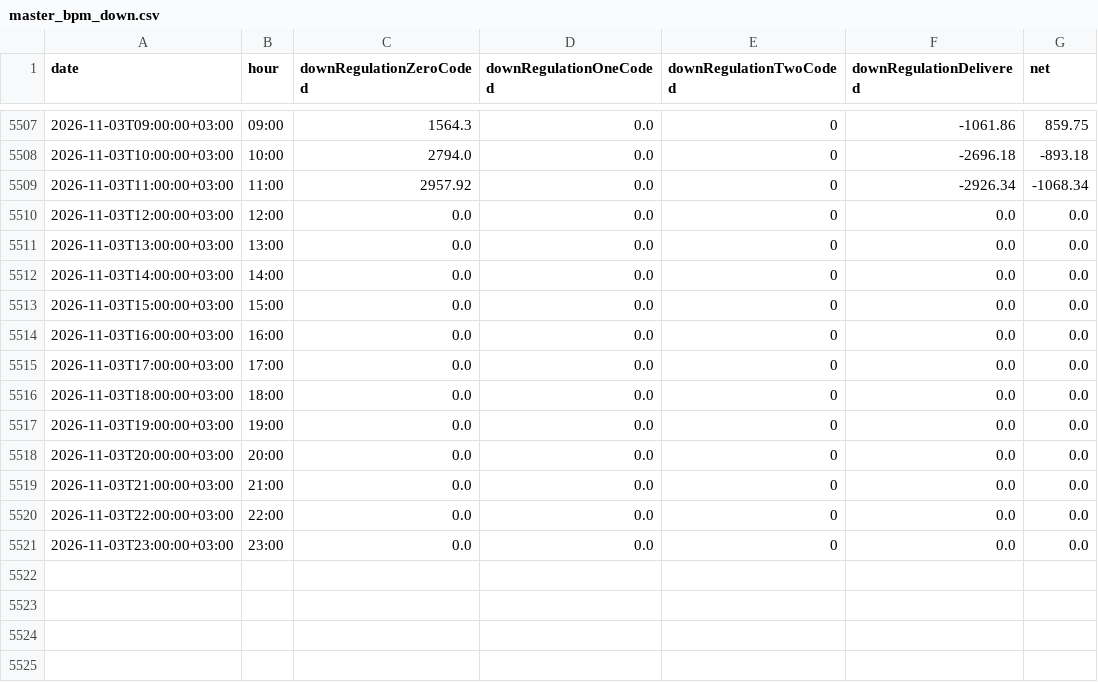
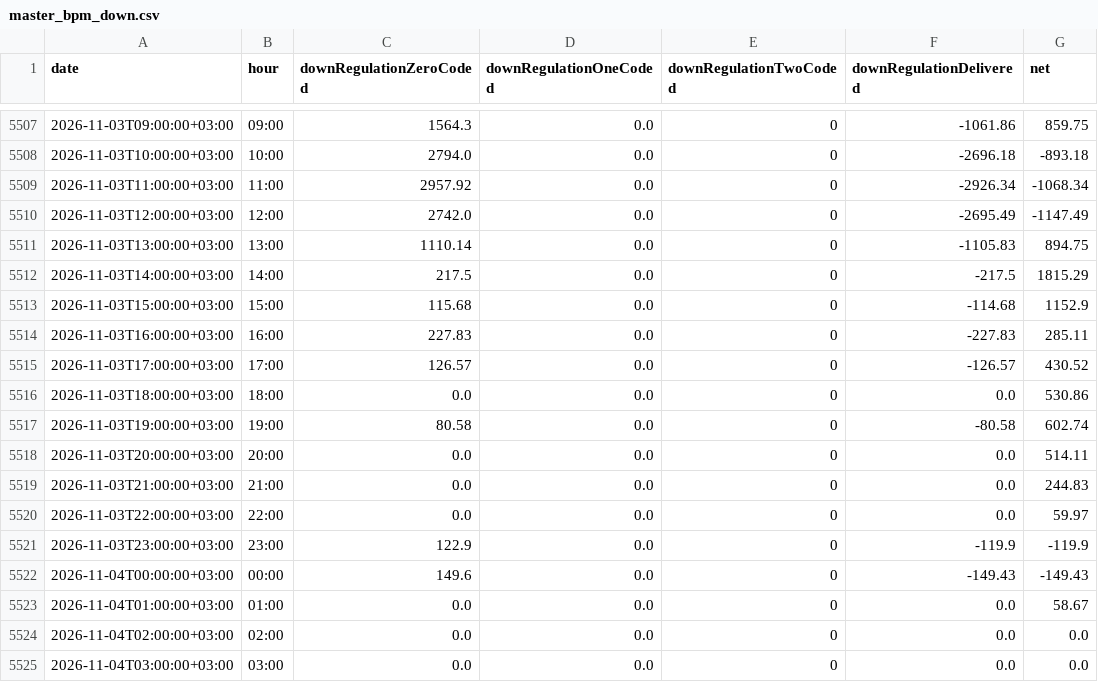
Before and after one commit to BRSTKL/turkey-power-trading, a CSV file: data/processed/master_bpm_down.csv, drawn as a sheet; only a part is shown, gaps mark what is left out; the diff covers the shown part only.

```diff
--- a/data/processed/master_bpm_down.csv
+++ b/data/processed/master_bpm_down.csv
@@ -5509,13 +5509,17 @@
 2026-11-03T11:00:00+03:00,11:00,2957.92,0.0,0,-2926.34,-1068.34
-2026-11-03T12:00:00+03:00,12:00,0.0,0.0,0,0.0,0.0
-2026-11-03T13:00:00+03:00,13:00,0.0,0.0,0,0.0,0.0
-2026-11-03T14:00:00+03:00,14:00,0.0,0.0,0,0.0,0.0
-2026-11-03T15:00:00+03:00,15:00,0.0,0.0,0,0.0,0.0
-2026-11-03T16:00:00+03:00,16:00,0.0,0.0,0,0.0,0.0
-2026-11-03T17:00:00+03:00,17:00,0.0,0.0,0,0.0,0.0
-2026-11-03T18:00:00+03:00,18:00,0.0,0.0,0,0.0,0.0
-2026-11-03T19:00:00+03:00,19:00,0.0,0.0,0,0.0,0.0
-2026-11-03T20:00:00+03:00,20:00,0.0,0.0,0,0.0,0.0
-2026-11-03T21:00:00+03:00,21:00,0.0,0.0,0,0.0,0.0
-2026-11-03T22:00:00+03:00,22:00,0.0,0.0,0,0.0,0.0
-2026-11-03T23:00:00+03:00,23:00,0.0,0.0,0,0.0,0.0
+2026-11-03T12:00:00+03:00,12:00,2742.0,0.0,0,-2695.49,-1147.49
+2026-11-03T13:00:00+03:00,13:00,1110.14,0.0,0,-1105.83,894.75
+2026-11-03T14:00:00+03:00,14:00,217.5,0.0,0,-217.5,1815.29
+2026-11-03T15:00:00+03:00,15:00,115.68,0.0,0,-114.68,1152.9
+2026-11-03T16:00:00+03:00,16:00,227.83,0.0,0,-227.83,285.11
+2026-11-03T17:00:00+03:00,17:00,126.57,0.0,0,-126.57,430.52
+2026-11-03T18:00:00+03:00,18:00,0.0,0.0,0,0.0,530.86
+2026-11-03T19:00:00+03:00,19:00,80.58,0.0,0,-80.58,602.74
+2026-11-03T20:00:00+03:00,20:00,0.0,0.0,0,0.0,514.11
+2026-11-03T21:00:00+03:00,21:00,0.0,0.0,0,0.0,244.83
+2026-11-03T22:00:00+03:00,22:00,0.0,0.0,0,0.0,59.97
+2026-11-03T23:00:00+03:00,23:00,122.9,0.0,0,-119.9,-119.9
+2026-11-04T00:00:00+03:00,00:00,149.6,0.0,0,-149.43,-149.43
+2026-11-04T01:00:00+03:00,01:00,0.0,0.0,0,0.0,58.67
+2026-11-04T02:00:00+03:00,02:00,0.0,0.0,0,0.0,0.0
+2026-11-04T03:00:00+03:00,03:00,0.0,0.0,0,0.0,0.0
```
Also changed, not shown: 20 added rows elsewhere in this file, data/processed/master_bpm_up.csv, data/processed/master_dgp_smp.csv, 6 other files.
